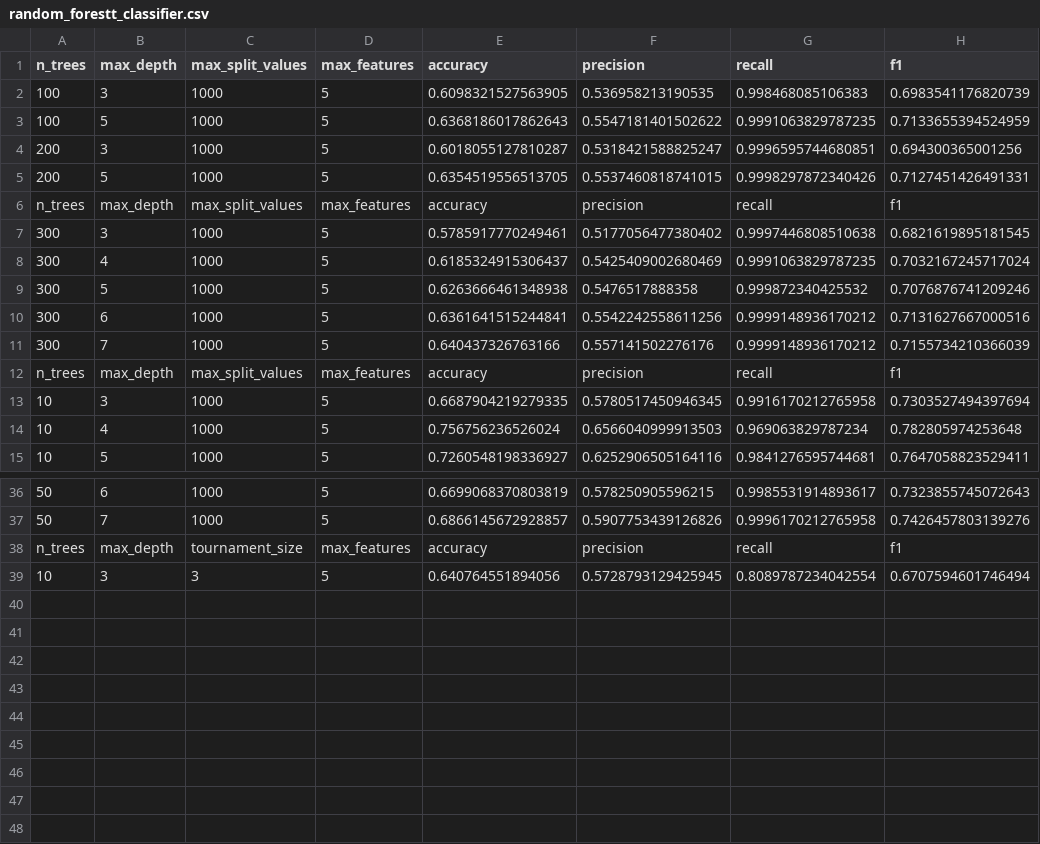
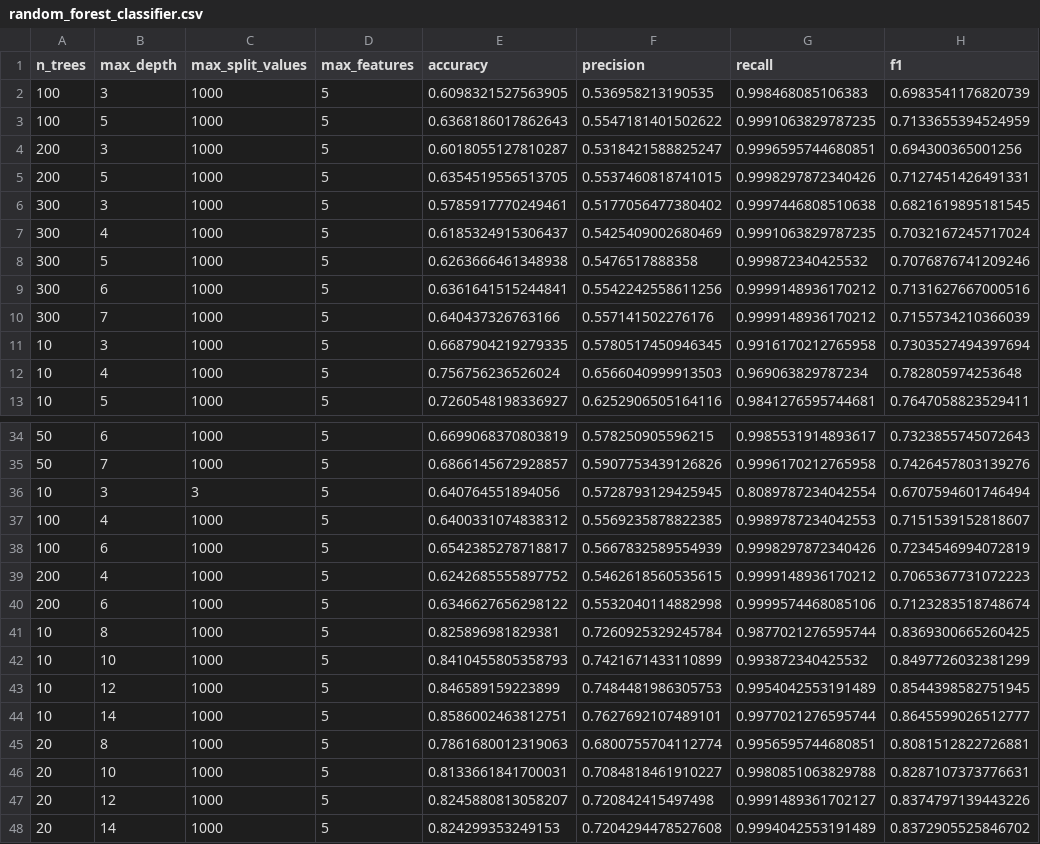
Before and after one commit to jmacuga/uma-random-forest, a CSV file: out/airline_cs/random_forest_classifier.csv (was out/airline_cs/random_forestt_classifier.csv), drawn as a sheet; only a part is shown, gaps mark what is left out.

```diff
--- a/out/airline_cs/random_forestt_classifier.csv
+++ b/out/airline_cs/random_forest_classifier.csv
@@ -5,3 +5,2 @@ n_trees,max_depth,max_split_values,max_features,accuracy,precision,recall,f1
 200,5,1000,5,0.6354519556513705,0.5537460818741015,0.9998297872340426,0.7127451426491331
-n_trees,max_depth,max_split_values,max_features,accuracy,precision,recall,f1
 300,3,1000,5,0.5785917770249461,0.5177056477380402,0.9997446808510638,0.6821619895181545
@@ -11,3 +10,2 @@ n_trees,max_depth,max_split_values,max_features,accuracy,precision,recall,f1
 300,7,1000,5,0.640437326763166,0.557141502276176,0.9999148936170212,0.7155734210366039
-n_trees,max_depth,max_split_values,max_features,accuracy,precision,recall,f1
 10,3,1000,5,0.6687904219279335,0.5780517450946345,0.9916170212765958,0.7303527494397694
@@ -37,3 +35,14 @@ n_trees,max_depth,max_split_values,max_features,accuracy,precision,recall,f1
 50,7,1000,5,0.6866145672928857,0.5907753439126826,0.9996170212765958,0.7426457803139276
-n_trees,max_depth,tournament_size,max_features,accuracy,precision,recall,f1
 10,3,3,5,0.640764551894056,0.5728793129425945,0.8089787234042554,0.6707594601746494
+100,4,1000,5,0.6400331074838312,0.5569235878822385,0.9989787234042553,0.7151539152818607
+100,6,1000,5,0.6542385278718817,0.5667832589554939,0.9998297872340426,0.7234546994072819
+200,4,1000,5,0.6242685555897752,0.5462618560535615,0.9999148936170212,0.7065367731072223
+200,6,1000,5,0.6346627656298122,0.5532040114882998,0.9999574468085106,0.7123283518748674
+10,8,1000,5,0.825896981829381,0.7260925329245784,0.9877021276595744,0.8369300665260425
+10,10,1000,5,0.8410455805358793,0.7421671433110899,0.993872340425532,0.8497726032381299
+10,12,1000,5,0.846589159223899,0.7484481986305753,0.9954042553191489,0.8544398582751945
+10,14,1000,5,0.8586002463812751,0.7627692107489101,0.9977021276595744,0.8645599026512777
+20,8,1000,5,0.7861680012319063,0.6800755704112774,0.9956595744680851,0.8081512822726881
+20,10,1000,5,0.8133661841700031,0.7084818461910227,0.9980851063829788,0.8287107373776631
+20,12,1000,5,0.8245880813058207,0.720842415497498,0.9991489361702127,0.8374797139443226
+20,14,1000,5,0.824299353249153,0.7204294478527608,0.9994042553191489,0.8372905525846702
```
Also changed, not shown: 3 other files.
